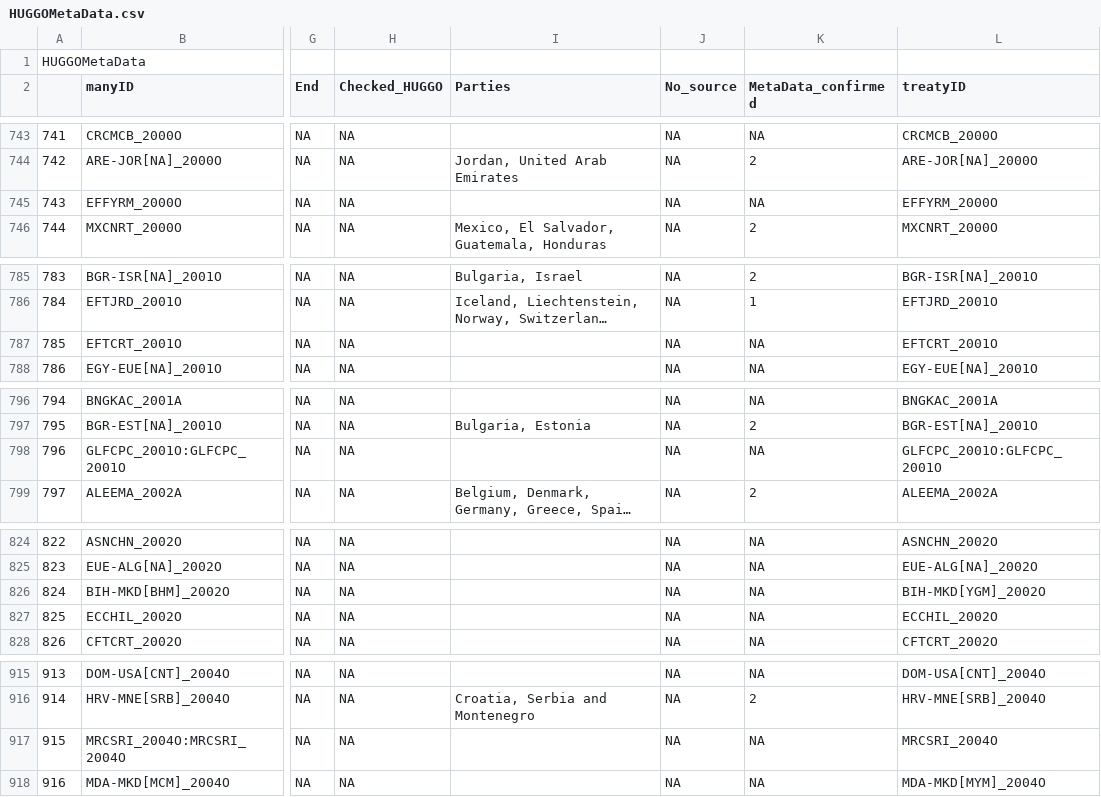
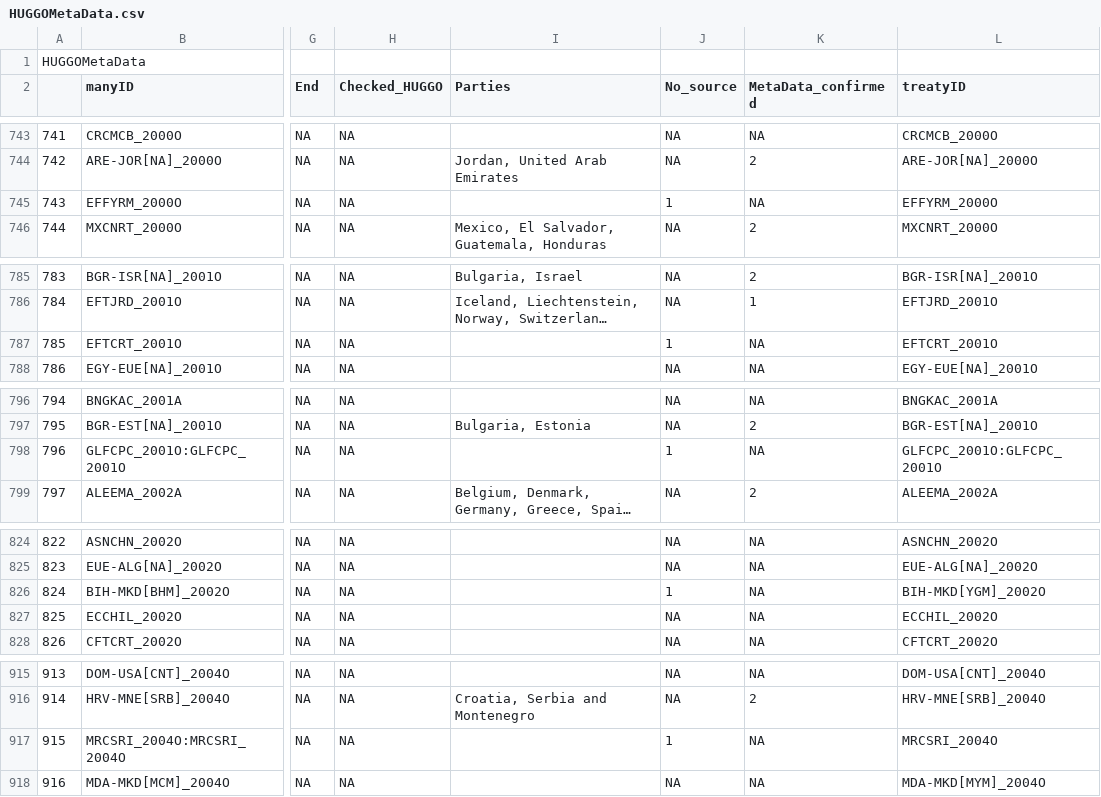
Before and after one commit to globalgov/manytrade, a CSV file: data-raw/agreements/HUGGO/HUGGOMetaData.csv, drawn as a sheet; only a part is shown, gaps mark what is left out; long unchanged cells end in …; the diff covers the shown part only; the diff names each change by its address in the sheet, - before the commit and + after, or states it on an @@ line.

Commit message:
Small Revision: Conflicts MetaData now complete.
All conflicts for MetaData is complete. Updated 10 treaties to no_source

```diff
--- a/data-raw/agreements/HUGGO/HUGGOMetaData.csv
+++ b/data-raw/agreements/HUGGO/HUGGOMetaData.csv
-J745 (No_source): NA
+J745 (No_source): 1
-J787 (No_source): NA
+J787 (No_source): 1
-J798 (No_source): NA
+J798 (No_source): 1
-J826 (No_source): NA
+J826 (No_source): 1
-J917 (No_source): NA
+J917 (No_source): 1
```
Also changed, not shown: 8 edited cells elsewhere in this file.
